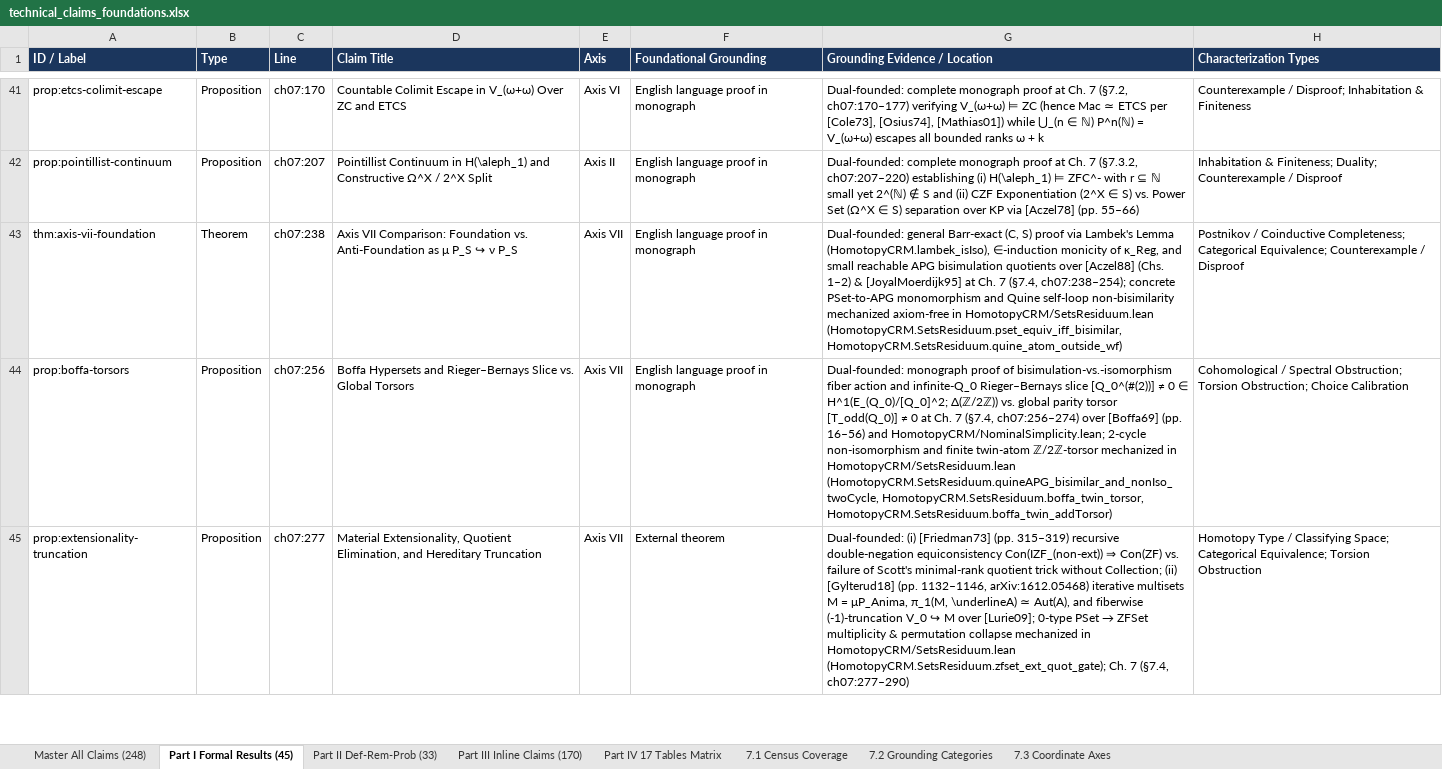
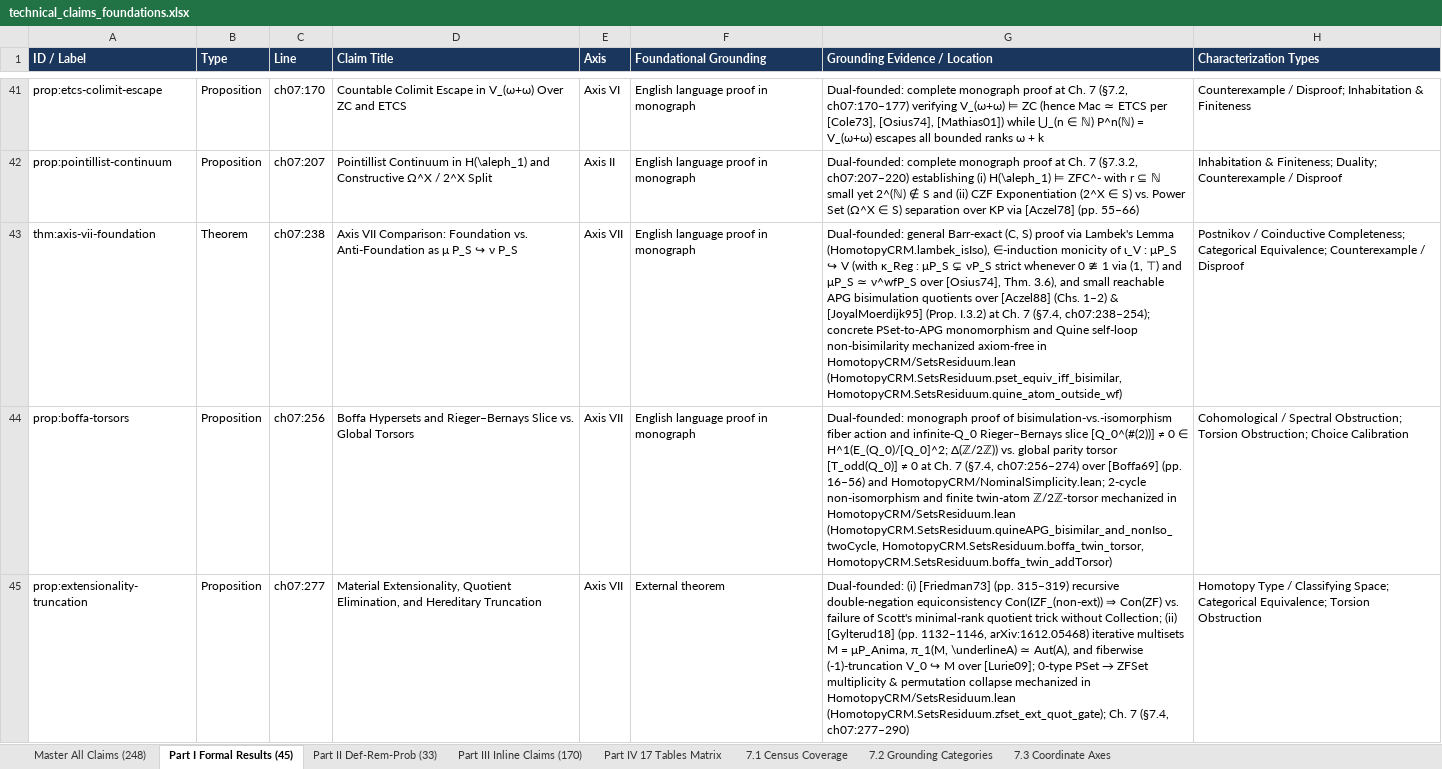
Before and after one commit to tryggth/categorical-reverse-mathematics, an Excel workbook: docs/technical_claims_foundations.xlsx, sheet Part I Formal Results (45), drawn as a sheet; only a part is shown, gaps mark what is left out; values as stored, in another font and other column widths than the file's, no borders; the diff covers the shown part only; the diff names each change by its address in the sheet, - before the commit and + after, or states it on an @@ line.

```diff
--- a/docs/technical_claims_foundations.xlsx (sheet Part I Formal Results (45))
+++ b/docs/technical_claims_foundations.xlsx (sheet Part I Formal Results (45))
-G43 (Grounding Evidence / Location): …monicity of κ_Reg, and small reachable APG bisimulation quotients over [Aczel88] (Chs. 1–2) & [JoyalMoerdijk95] at Ch.…
+G43 (Grounding Evidence / Location): …monicity of ι_V : μP_S ↪ V (with κ_Reg : μP_S ⊊ νP_S strict whenever 0 ≇ 1 via (1, ⊤) and μP_S ≃ ν^wfP_S over [Osius74], Thm. 3.6), and small reachable APG bisimulation quotients over [Aczel88] (Chs. 1–2) & [JoyalMoerdijk95] (Prop. I.3.2) at Ch.…
```
Also changed, not shown: 3 edited cells elsewhere in this sheet, sheet Master All Claims (248), sheet Part III Inline Claims (170), sheet 7.2 Grounding Categories, sheet 7.1 Census Coverage, sheet Part IV 17 Tables Matrix, 6 other files.
